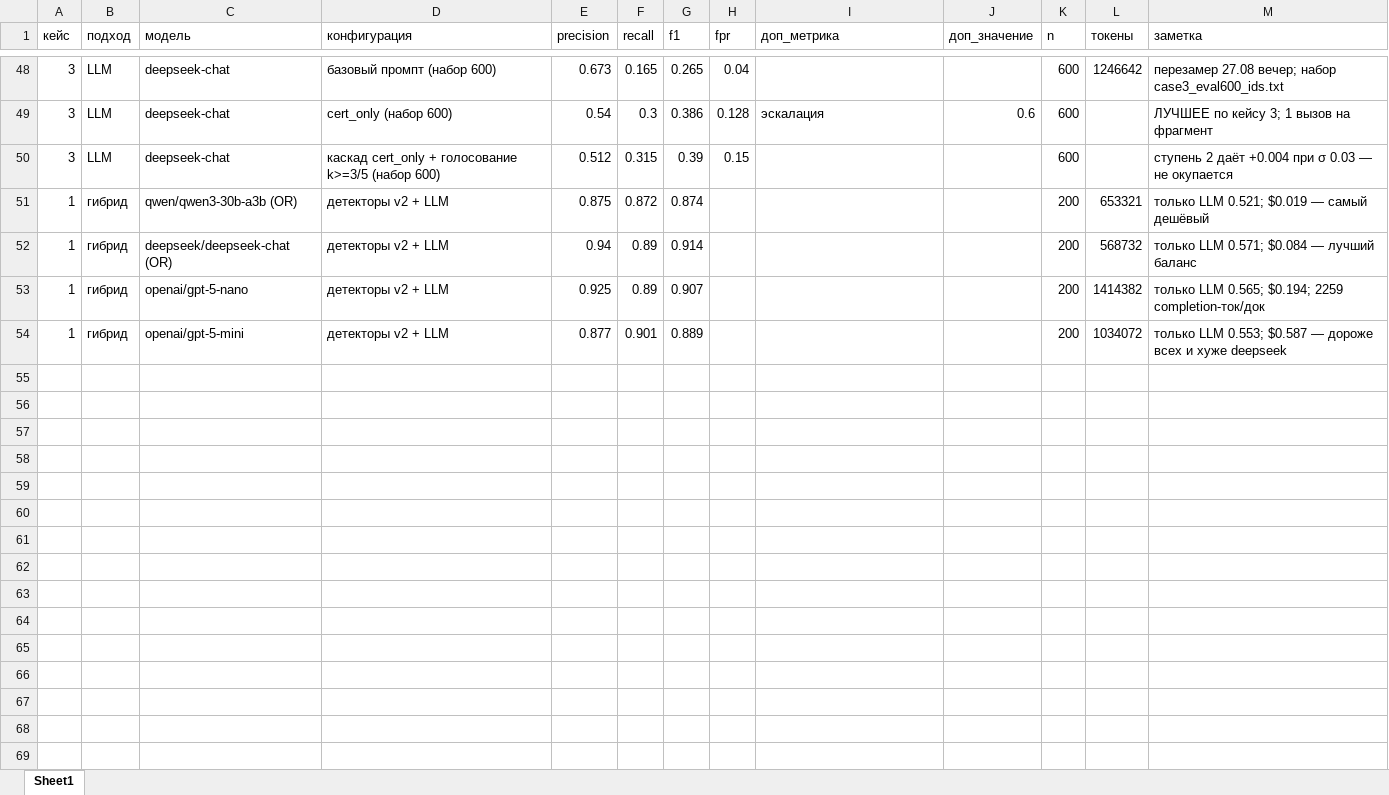
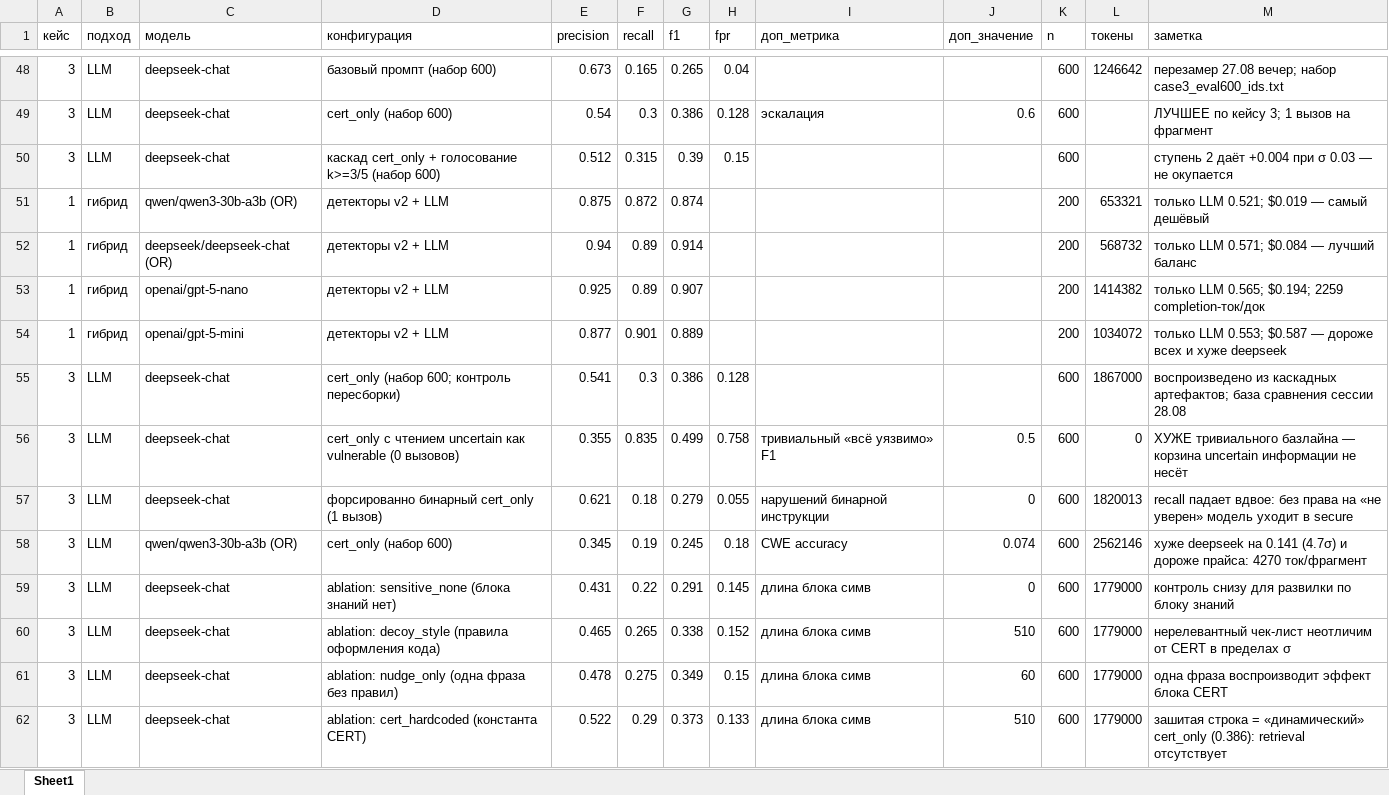
Before and after one commit to artymmmm/ai_hackathon, an Excel workbook: out/bench/results.xlsx, sheet Sheet1, drawn as a sheet; only a part is shown, gaps mark what is left out; values as stored, in another font and other column widths than the file's, no borders; the diff names each change by its address in the sheet, - before the commit and + after, or states it on an @@ line.

```diff
--- a/out/bench/results.xlsx (sheet Sheet1)
+++ b/out/bench/results.xlsx (sheet Sheet1)
+row 55: 3 | LLM | deepseek-chat | cert_only (набор 600; контроль пересборки) | 0.541 | 0.3 | 0.386 | 0.128 |  |  | 600 | 1867000 | воспроизведено из каскадных артефактов; база сравнения сессии 28.08
+row 56: 3 | LLM | deepseek-chat | cert_only с чтением uncertain как vulnerable (0 вызовов) | 0.355 | 0.835 | 0.499 | 0.758 | тривиальный «всё уязвимо» F1 | 0.5 | 600 | 0 | ХУЖЕ тривиального базлайна — корзина uncertain информации не несёт
+row 57: 3 | LLM | deepseek-chat | форсированно бинарный cert_only (1 вызов) | 0.621 | 0.18 | 0.279 | 0.055 | нарушений бинарной инструкции | 0 | 600 | 1820013 | recall падает вдвое: без права на «не уверен» модель уходит в secure
+row 58: 3 | LLM | qwen/qwen3-30b-a3b (OR) | cert_only (набор 600) | 0.345 | 0.19 | 0.245 | 0.18 | CWE accuracy | 0.074 | 600 | 2562146 | хуже deepseek на 0.141 (4.7σ) и дороже прайса: 4270 ток/фрагмент
+row 59: 3 | LLM | deepseek-chat | ablation: sensitive_none (блока знаний нет) | 0.431 | 0.22 | 0.291 | 0.145 | длина блока симв | 0 | 600 | 1779000 | контроль снизу для развилки по блоку знаний
+row 60: 3 | LLM | deepseek-chat | ablation: decoy_style (правила оформления кода) | 0.465 | 0.265 | 0.338 | 0.152 | длина блока симв | 510 | 600 | 1779000 | нерелевантный чек-лист неотличим от CERT в пределах σ
+row 61: 3 | LLM | deepseek-chat | ablation: nudge_only (одна фраза без правил) | 0.478 | 0.275 | 0.349 | 0.15 | длина блока симв | 60 | 600 | 1779000 | одна фраза воспроизводит эффект блока CERT
+row 62: 3 | LLM | deepseek-chat | ablation: cert_hardcoded (константа CERT) | 0.522 | 0.29 | 0.373 | 0.133 | длина блока симв | 510 | 600 | 1779000 | зашитая строка = «динамический» cert_only (0.386): retrieval отсутствует
```
Also changed, not shown: 3 other files.
